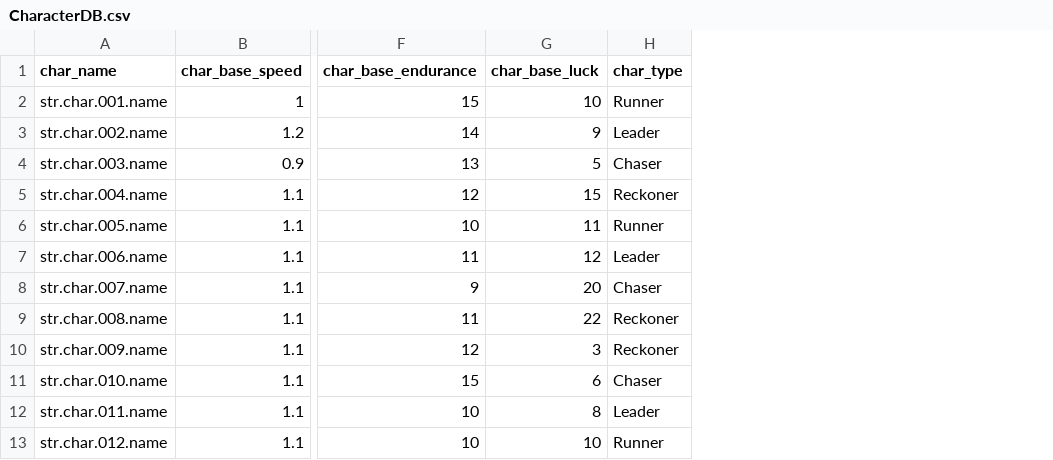
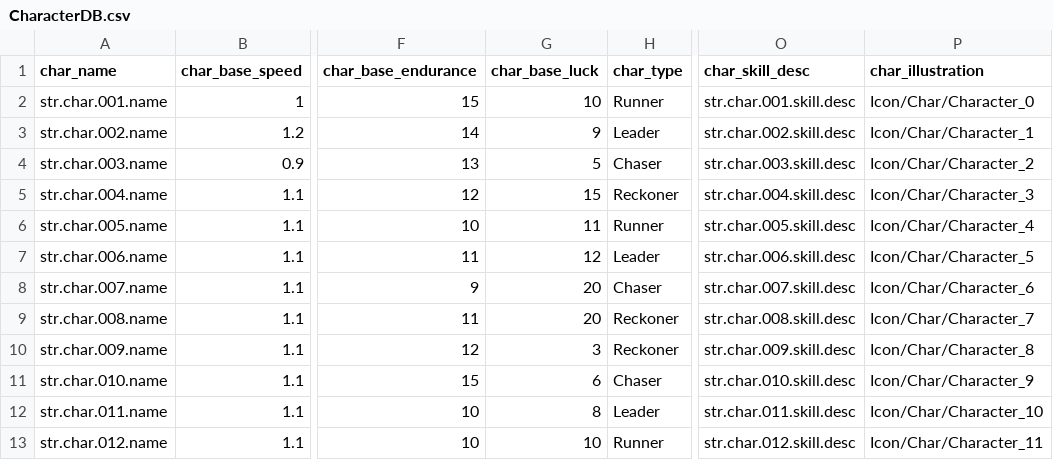
Before and after one commit to LeeJuls/DopamineRace, a CSV file: Assets/Resources/Data/CharacterDB.csv, drawn as a sheet; only a part is shown, gaps mark what is left out; the diff names each change by its address in the sheet, - before the commit and + after, or states it on an @@ line.

```diff
--- a/Assets/Resources/Data/CharacterDB.csv
+++ b/Assets/Resources/Data/CharacterDB.csv
+column O (char_skill_desc), rows 2-13: str.char.001.skill.desc | str.char.002.skill.desc | str.char.003.skill.desc | str.char.004.skill.desc | str.char.005.skill.desc | str.char.006.skill.desc | str.char.007.skill.desc | str.char.008.skill.desc | str.char.009.skill.desc | str.char.010.skill.desc | str.char.011.skill.desc | str.char.012.skill.desc
+column P (char_illustration), rows 2-13: Icon/Char/Character_0 | Icon/Char/Character_1 | Icon/Char/Character_2 | Icon/Char/Character_3 | Icon/Char/Character_4 | Icon/Char/Character_5 | Icon/Char/Character_6 | Icon/Char/Character_7 | Icon/Char/Character_8 | Icon/Char/Character_9 | Icon/Char/Character_10 | Icon/Char/Character_11
-G9 (char_base_luck): 22
+G9 (char_base_luck): 20
```
Also changed, not shown: Assets/Resources/Data/StringTable.csv, 14 other files.
